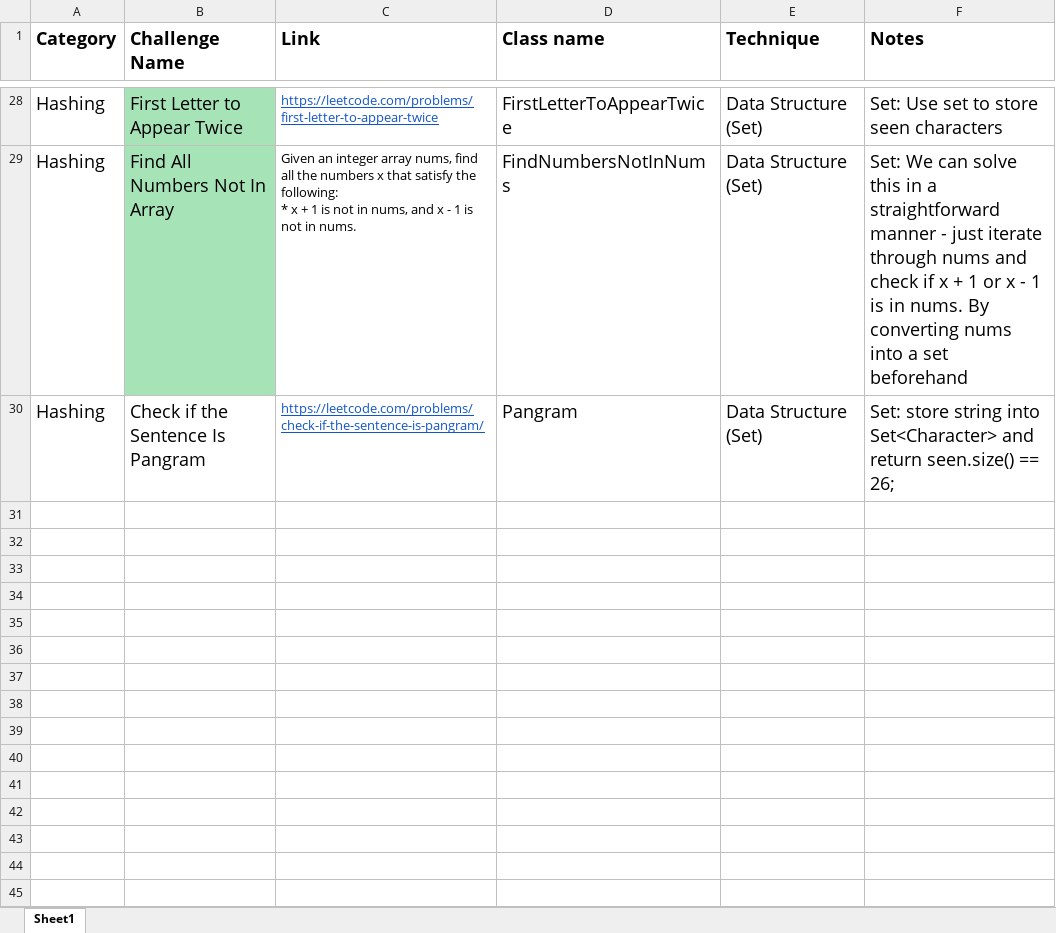
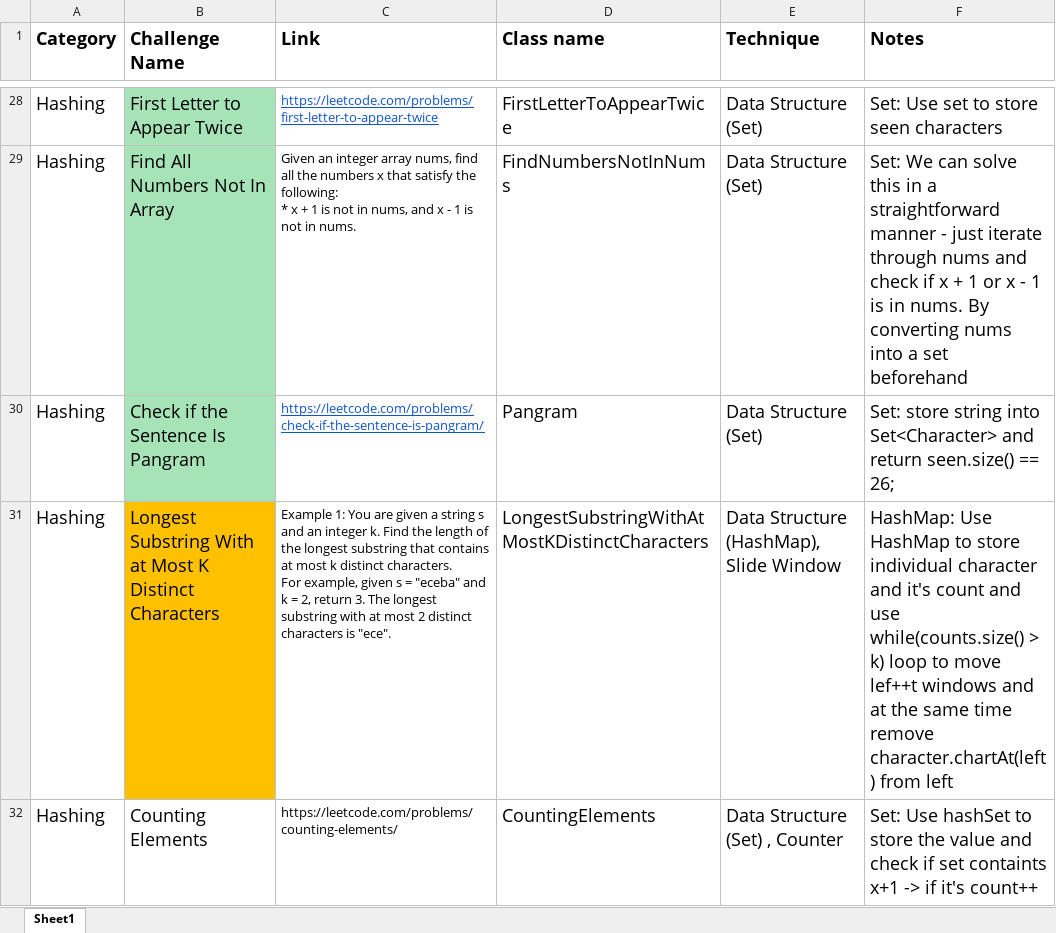
Before and after one commit to kamalhashi/leet-code, an Excel workbook: src/main/java/org/code/challenges/leetcode/Leetcode _75_Questions_Nots.xlsx, sheet Sheet1, drawn as a sheet; only a part is shown, gaps mark what is left out; values as stored, in another font and other column widths than the file's, no borders; ↵ is a line break in a cell; the diff names each change by its address in the sheet, - before the commit and + after, or states it on an @@ line.

Commit message:
added new challenges

```diff
--- a/src/main/java/org/code/challenges/leetcode/Leetcode _75_Questions_Nots.xlsx (sheet Sheet1)
+++ b/src/main/java/org/code/challenges/leetcode/Leetcode _75_Questions_Nots.xlsx (sheet Sheet1)
-B30 fill: none
+B30 fill: #A6E4B7
+row 31: Hashing | Longest Substring With at Most K Distinct Characters | Example 1: You are given a string s and an integer k. Find the length of the longest substring that contains at most k distinct characters. ↵ For example, given s = "eceba" and k = 2, return 3. The longest substring with at most 2 distinct characters is "ece". | LongestSubstringWithAtMostKDistinctCharacters | Data Structure (HashMap), Slide Window | HashMap: Use HashMap to store individual character and it's count and use while(counts.size() > k) loop to move lef++t windows and at the same time remove character.chartAt(left) from left
+row 32: Hashing | Counting Elements | https://leetcode.com/problems/counting-elements/ | CountingElements | Data Structure (Set) , Counter | Set: Use hashSet to store the value and check if set containts x+1 -> if it's count++
```
Also changed, not shown: 5 other files.
